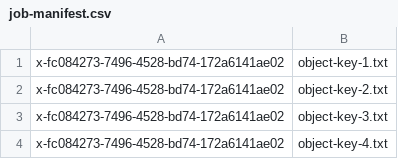
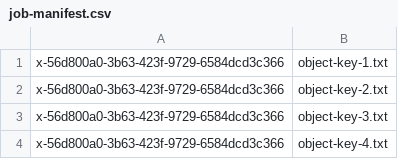
Before and after one commit to ab15151/aws-doc-sdk-examples, a CSV file: javav2/example_code/s3/src/main/resources/batch/job-manifest.csv, drawn as a sheet.

```diff
--- a/javav2/example_code/s3/src/main/resources/batch/job-manifest.csv
+++ b/javav2/example_code/s3/src/main/resources/batch/job-manifest.csv
@@ -1,4 +1,4 @@
-x-fc084273-7496-4528-bd74-172a6141ae02,object-key-1.txt
-x-fc084273-7496-4528-bd74-172a6141ae02,object-key-2.txt
-x-fc084273-7496-4528-bd74-172a6141ae02,object-key-3.txt
-x-fc084273-7496-4528-bd74-172a6141ae02,object-key-4.txt
+x-56d800a0-3b63-423f-9729-6584dcd3c366,object-key-1.txt
+x-56d800a0-3b63-423f-9729-6584dcd3c366,object-key-2.txt
+x-56d800a0-3b63-423f-9729-6584dcd3c366,object-key-3.txt
+x-56d800a0-3b63-423f-9729-6584dcd3c366,object-key-4.txt
```
Also changed, not shown: 5 other files.
